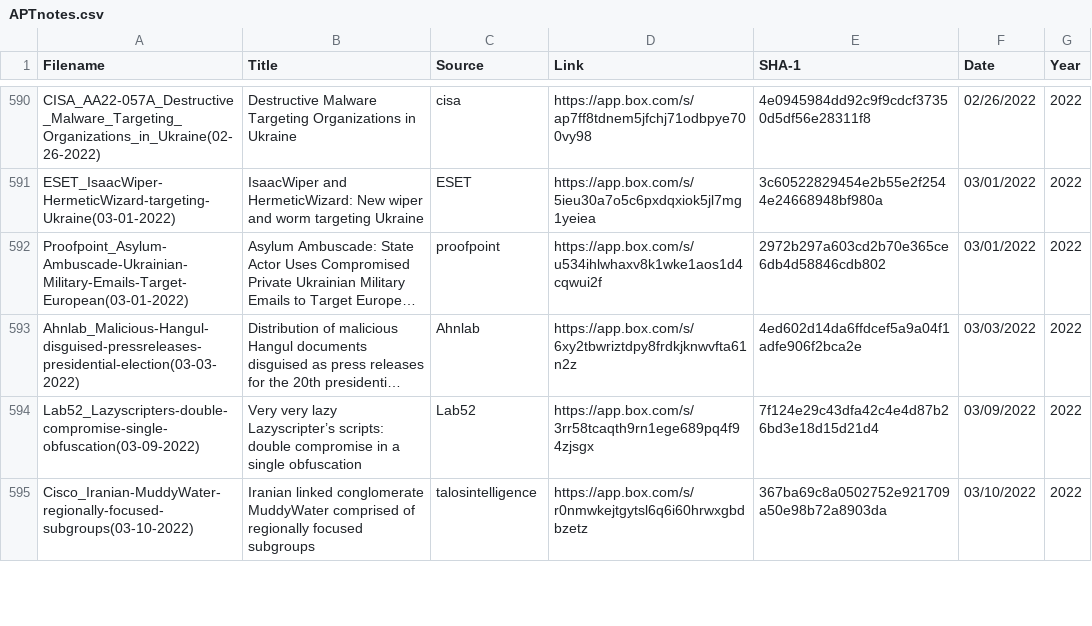
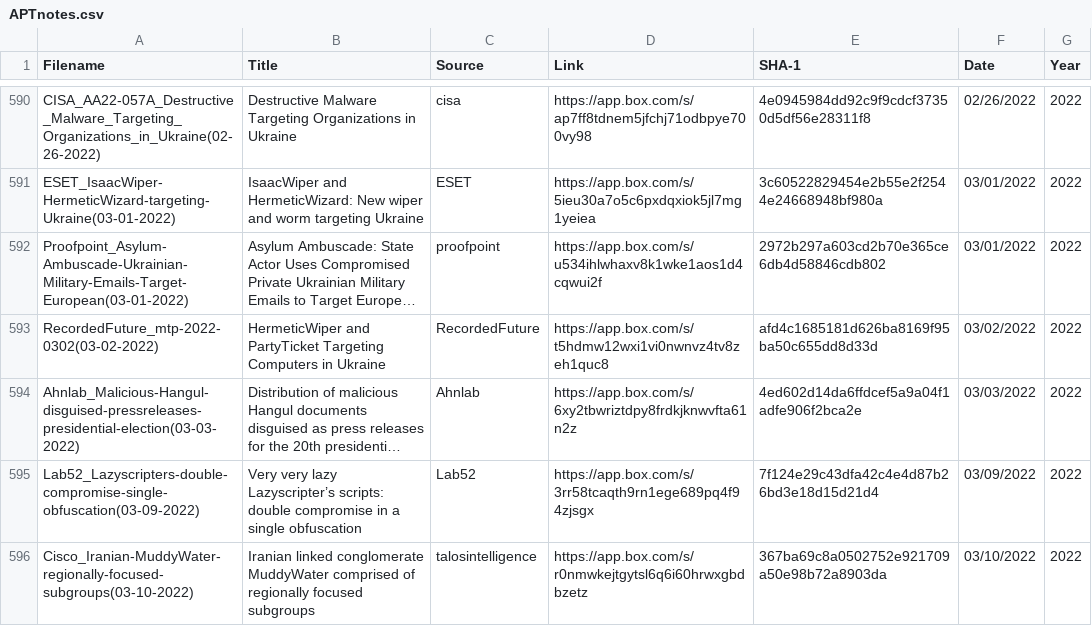
Before and after one commit to aptnotes/data, a CSV file: APTnotes.csv, drawn as a sheet; only a part is shown, gaps mark what is left out; long unchanged cells end in …; the diff names each change by its address in the sheet, - before the commit and + after, or states it on an @@ line.

Commit message:
Add RecordedFuture report
Fix #321

```diff
--- a/APTnotes.csv
+++ b/APTnotes.csv
+row 593: RecordedFuture_mtp-2022-0302(03-02-2022) | HermeticWiper and PartyTicket Targeting Computers in Ukraine | RecordedFuture | https://app.box.com/s/t5hdmw12wxi1vi0nwnvz4tv8zeh1quc8 | afd4c1685181d626ba8169f95ba50c655dd8d33d | 03/02/2022 | 2022
```
Also changed, not shown: 1 other file.
